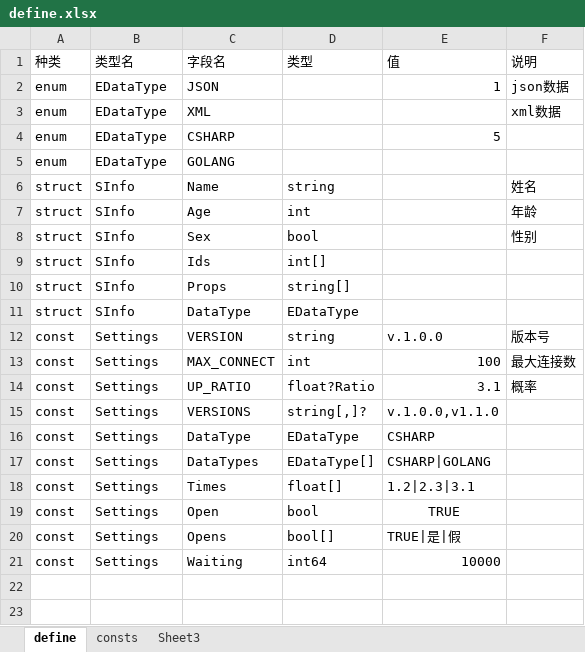
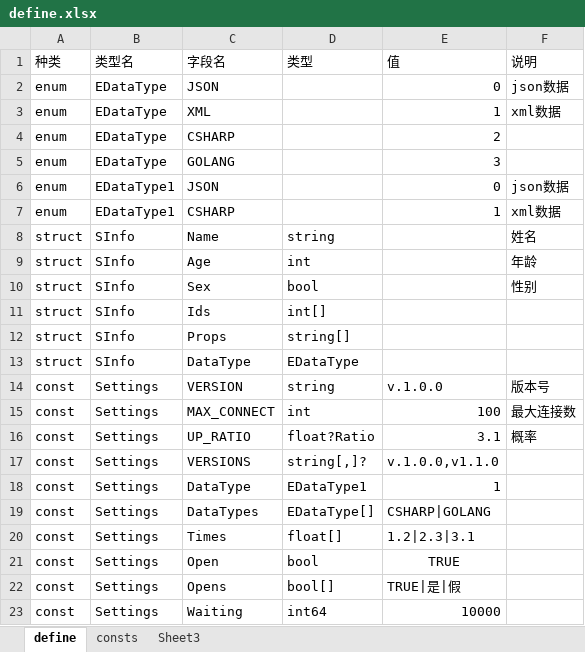
Before and after one commit to wingcd/go-xlsx-exporter, an Excel workbook: data/define.xlsx, sheet define, drawn as a sheet; values as stored, in another font and other column widths than the file's, no borders; addresses are those after the commit; the diff names each change by its address in the sheet, - before the commit and + after, or states it on an @@ line.

```diff
--- a/data/define.xlsx (sheet define)
+++ b/data/define.xlsx (sheet define)
-E2 (值): 1
+E2 (值): 0
-E3 (值): (empty)
+E3 (值): 1
-E4 (值): 5
+E4 (值): 2
-E5 (值): (empty)
+E5 (值): 3
+row 6: enum | EDataType1 | JSON |  | 0 | json数据
+row 7: enum | EDataType1 | CSHARP |  | 1 | xml数据
-D18 (类型): EDataType
+D18 (类型): EDataType1
-E18 (值): CSHARP
+E18 (值): 1
```
Also changed, not shown: data/model.xlsx, 14 other files.
